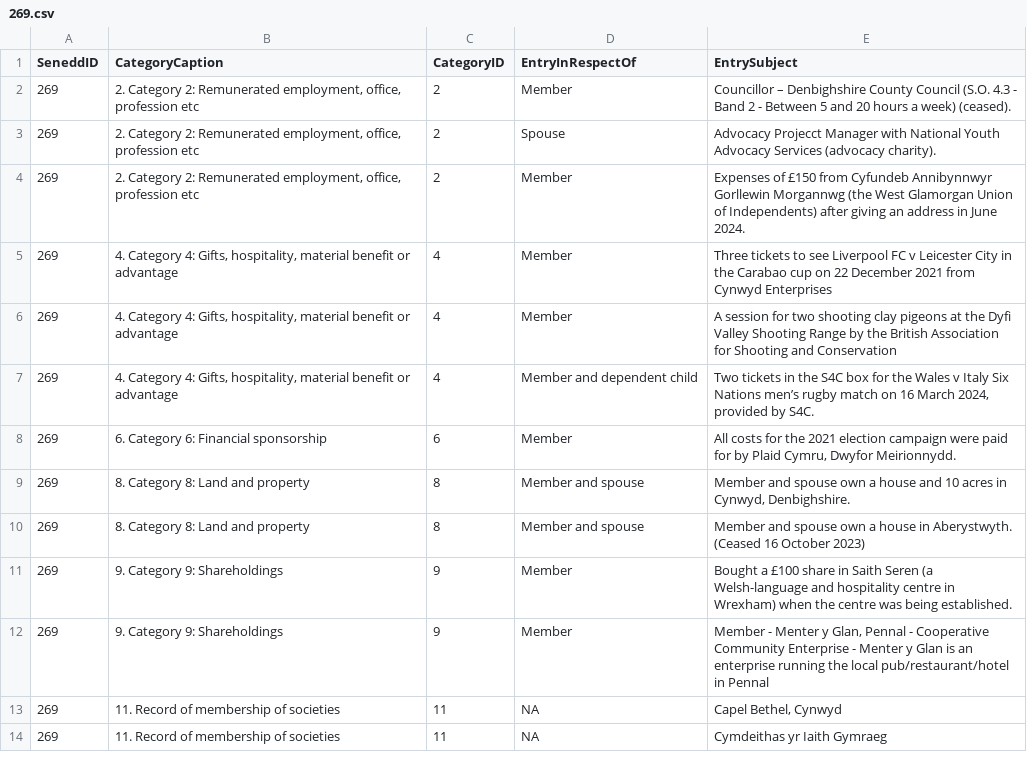
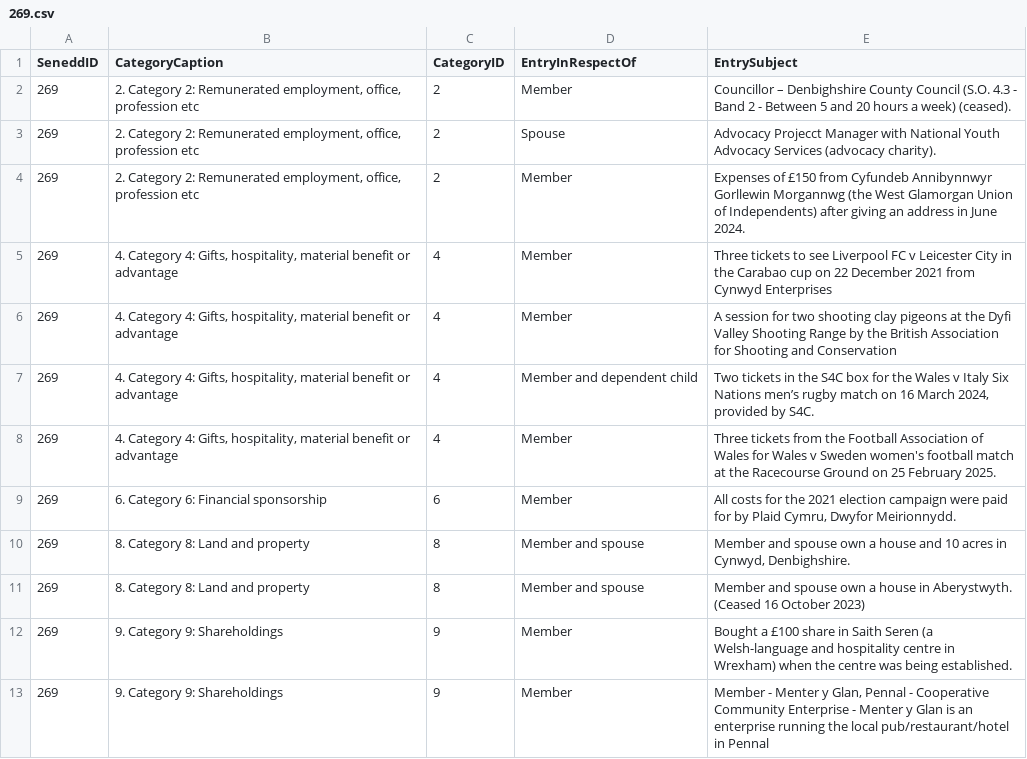
Before and after one commit to stupidpupil/senedd_scraper, a CSV file: registers_by_senedd_id/269.csv, drawn as a sheet; only a part is shown; the shorter side is filled out with more unchanged rows; the diff names each change by its address in the sheet, - before the commit and + after, or states it on an @@ line.

```diff
--- a/registers_by_senedd_id/269.csv
+++ b/registers_by_senedd_id/269.csv
+row 8: 269 | 4. Category 4: Gifts, hospitality, material benefit or advantage | 4 | Member | Three tickets from the Football Association of Wales for Wales v Sweden women's football match at the Racecourse Ground on 25 February 2025.
```
Also changed, not shown: interests.csv, 1 other file.
